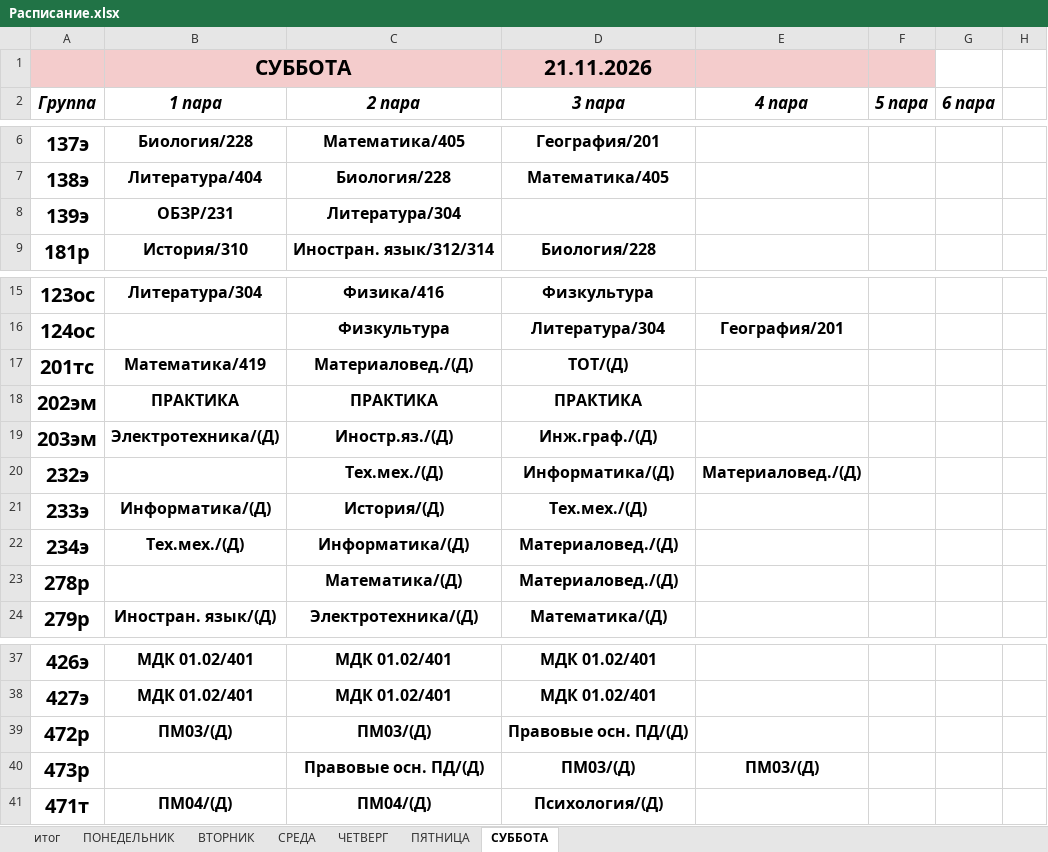
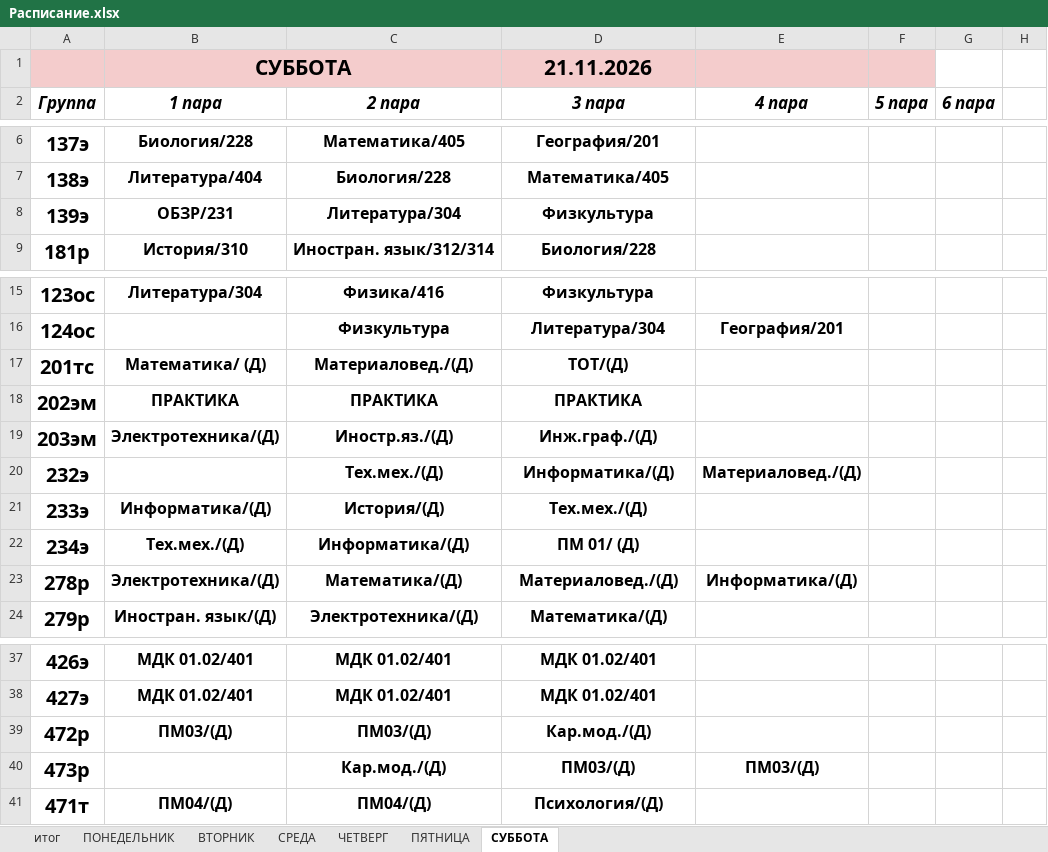
Before and after one commit to colderuopen-art/raspisanie, an Excel workbook: Расписание.xlsx, sheet СУББОТА, drawn as a sheet; only a part is shown, gaps mark what is left out; values as stored, in another font and other column widths than the file's, no borders; the diff names each change by its address in the sheet, - before the commit and + after, or states it on an @@ line.

```diff
--- a/Расписание.xlsx (sheet СУББОТА)
+++ b/Расписание.xlsx (sheet СУББОТА)
-D8 (3 пара): (empty)
+D8 (3 пара): Физкультура
-B17 (1 пара): Математика/419
+B17 (1 пара): Математика/ (Д)
-D22 (3 пара): Материаловед./(Д)
+D22 (3 пара): ПМ 01/ (Д)
-B23 (1 пара): (empty)
+B23 (1 пара): Электротехника/(Д)
-E23 (4 пара): (empty)
+E23 (4 пара): Информатика/(Д)
-D39 (3 пара): Правовые осн. ПД/(Д)
+D39 (3 пара): Кар.мод./(Д)
-C40 (2 пара): Правовые осн. ПД/(Д)
+C40 (2 пара): Кар.мод./(Д)
```
Also changed, not shown: sheet ЧЕТВЕРГ, sheet ПЯТНИЦА.
